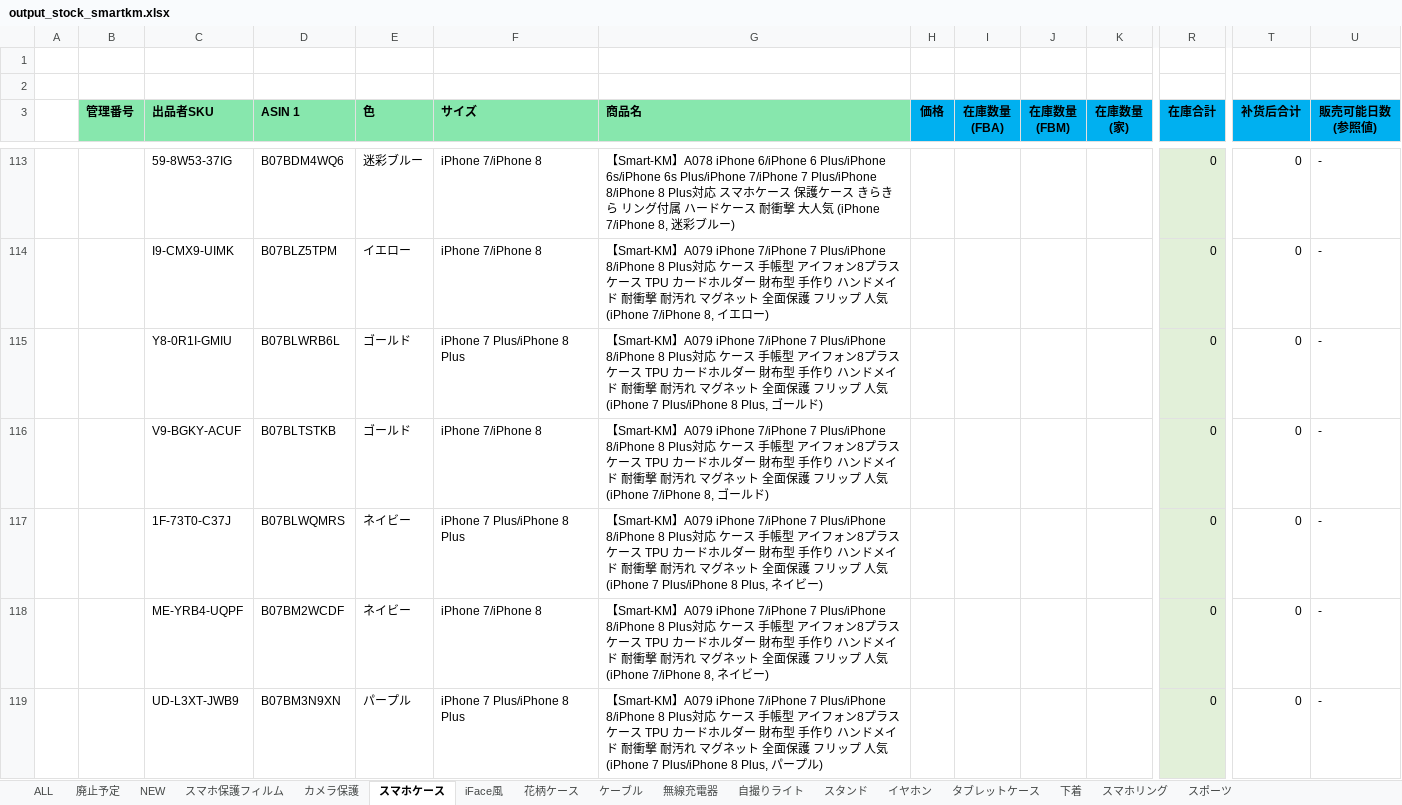
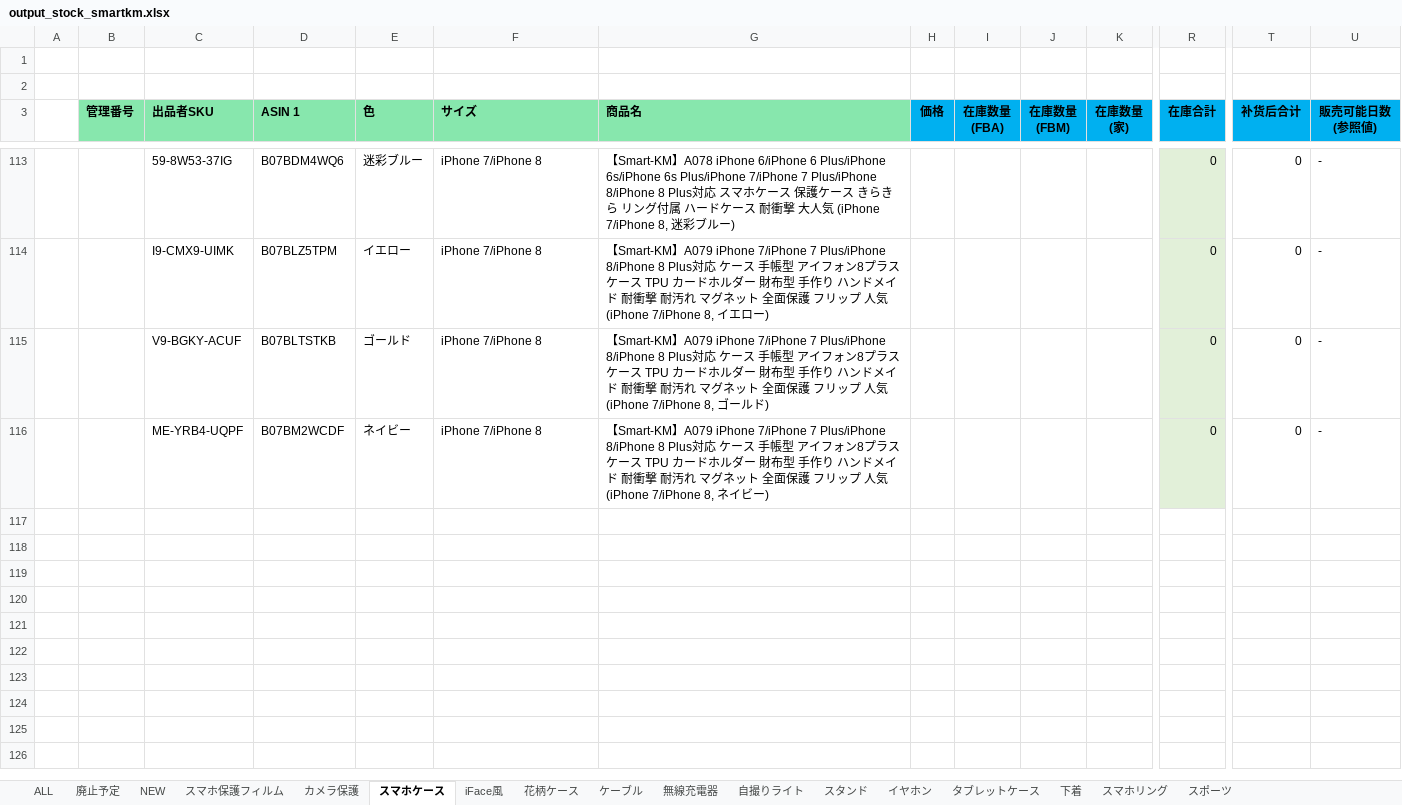
Before and after one commit to brussliu/smartinfo, an Excel workbook: WEB-INF/efw/storage/templates/output_stock_smartkm.xlsx, sheet スマホケース, drawn as a sheet; only a part is shown, gaps mark what is left out; values as stored, in another font and other column widths than the file's, no borders; conditional formats not drawn; rows hold the shown columns only; the diff covers the shown part only; the diff names each change by its address in the sheet, - before the commit and + after, or states it on an @@ line.

Commit message:
dddd
dddd

```diff
--- a/WEB-INF/efw/storage/templates/output_stock_smartkm.xlsx (sheet スマホケース)
+++ b/WEB-INF/efw/storage/templates/output_stock_smartkm.xlsx (sheet スマホケース)
-row 115:  |  | Y8-0R1I-GMIU | B07BLWRB6L | ゴールド | iPhone 7 Plus/iPhone 8 Plus | 【Smart-KM】A079 iPhone 7/iPhone 7 Plus/iPhone 8/iPhone 8 Plus対応 ケース 手帳型 アイフォン8プラスケース TPU カードホルダー 財布型 手作り ハンドメイド 耐衝撃 耐汚れ マグネット 全面保護 フリップ 人気 (iPhone 7 Plus/iPhone 8 Plus, ゴールド) |  |  |  |  | 0 | 0 | -
-row 117:  |  | 1F-73T0-C37J | B07BLWQMRS | ネイビー | iPhone 7 Plus/iPhone 8 Plus | 【Smart-KM】A079 iPhone 7/iPhone 7 Plus/iPhone 8/iPhone 8 Plus対応 ケース 手帳型 アイフォン8プラスケース TPU カードホルダー 財布型 手作り ハンドメイド 耐衝撃 耐汚れ マグネット 全面保護 フリップ 人気 (iPhone 7 Plus/iPhone 8 Plus, ネイビー) |  |  |  |  | 0 | 0 | -
-row 119:  |  | UD-L3XT-JWB9 | B07BM3N9XN | パープル | iPhone 7 Plus/iPhone 8 Plus | 【Smart-KM】A079 iPhone 7/iPhone 7 Plus/iPhone 8/iPhone 8 Plus対応 ケース 手帳型 アイフォン8プラスケース TPU カードホルダー 財布型 手作り ハンドメイド 耐衝撃 耐汚れ マグネット 全面保護 フリップ 人気 (iPhone 7 Plus/iPhone 8 Plus, パープル) |  |  |  |  | 0 | 0 | -
```
Also changed, not shown: 37 removed rows elsewhere in this sheet, sheet iFace風, sheet 花柄ケース, sheet ケーブル, sheet 下着, sheet イヤホン, sheet スタンド, 3 more sheets, formulas that keep their value.
